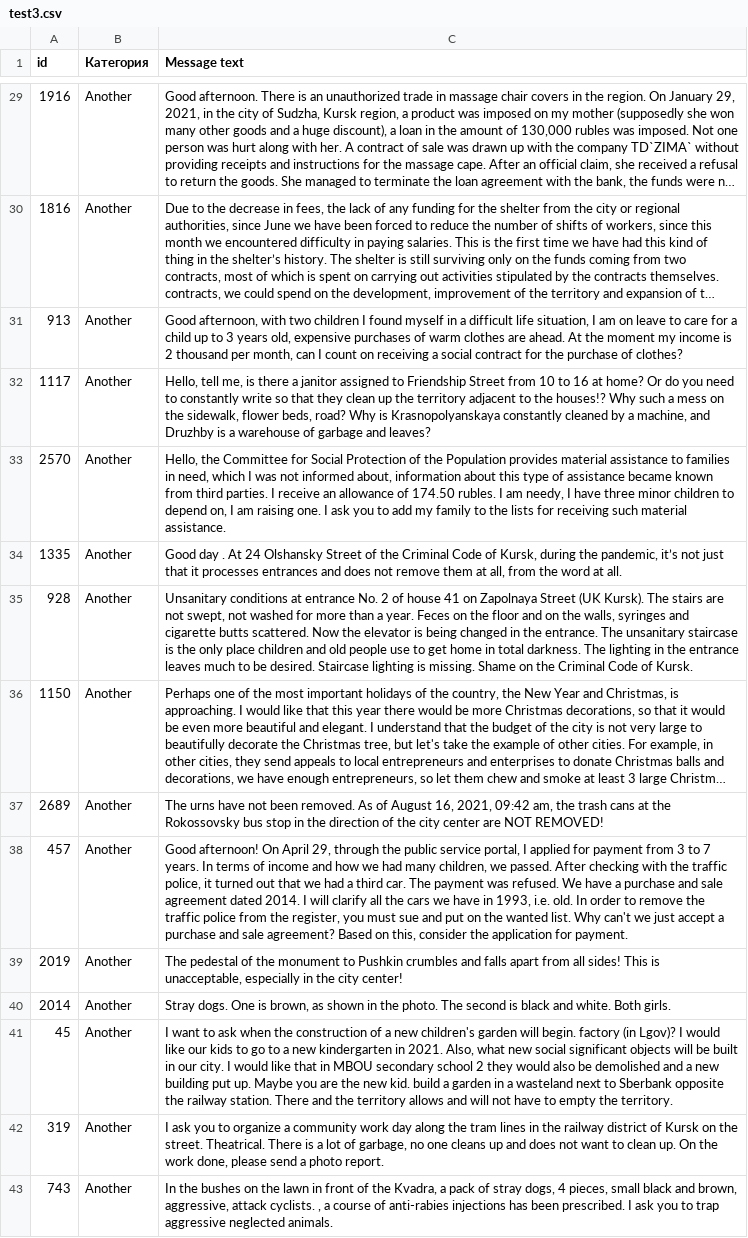
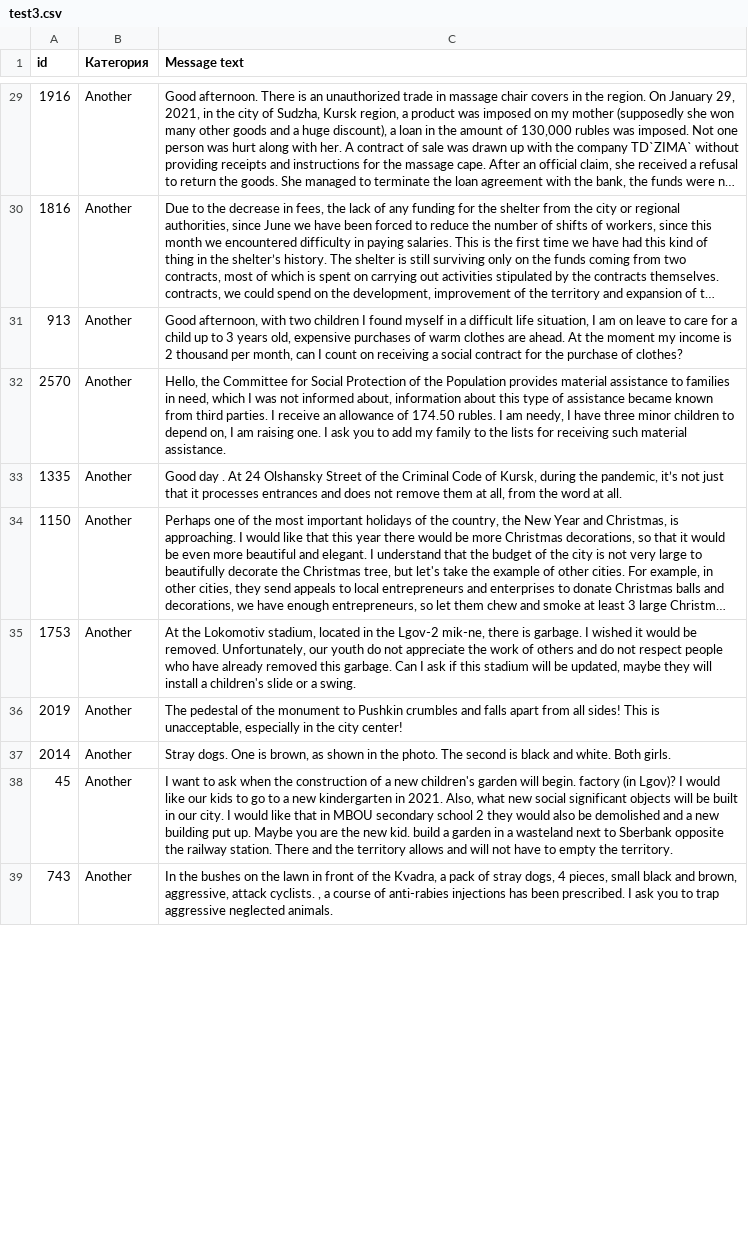
Before and after one commit to BalandinAndrew/kursk2022july, a CSV file: test3.csv, drawn as a sheet; only a part is shown, gaps mark what is left out; long unchanged cells end in …; removed rows and columns are numbered as before the commit, all else as after; the diff covers the shown part only; the diff names each change by its address in the sheet, - before the commit and + after, or states it on an @@ line.

```diff
--- a/test3.csv
+++ b/test3.csv
-row 32: 1117 | Another | Hello, tell me, is there a janitor assigned to Friendship Street from 10 to 16 at home? Or do you need to constantly write so that they clean up the territory adjacent to the houses!? Why such a mess on the sidewalk, flower beds, road? Why is Krasnopolyanskaya constantly cleaned by a machine, and Druzhby is a warehouse of garbage and leaves?
-row 35: 928 | Another | Unsanitary conditions at entrance No. 2 of house 41 on Zapolnaya Street (UK Kursk). The stairs are not swept, not washed for more than a year. Feces on the floor and on the walls, syringes and cigarette butts scattered. Now the elevator is being changed in the entrance. The unsanitary staircase is the only place children and old people use to get home in total darkness. The lighting in the entrance leaves much to be desired. Staircase lighting is missing. Shame on the Criminal Code of Kursk.
-row 37: 2689 | Another | The urns have not been removed. As of August 16, 2021, 09:42 am, the trash cans at the Rokossovsky bus stop in the direction of the city center are NOT REMOVED!
-row 38: 457 | Another | Good afternoon! On April 29, through the public service portal, I applied for payment from 3 to 7 years. In terms of income and how we had many children, we passed. After checking with the traffic police, it turned out that we had a third car. The payment was refused. We have a purchase and sale agreement dated 2014. I will clarify all the cars we have in 1993, i.e. old. In order to remove the traffic police from the register, you must sue and put on the wanted list. Why can't we just accept a purchase and sale agreement? Based on this, consider the application for payment.
+row 35: 1753 | Another | At the Lokomotiv stadium, located in the Lgov-2 mik-ne, there is garbage. I wished it would be removed. Unfortunately, our youth do not appreciate the work of others and do not respect people who have already removed this garbage. Can I ask if this stadium will be updated, maybe they will install a children's slide or a swing.
-row 42: 319 | Another | I ask you to organize a community work day along the tram lines in the railway district of Kursk on the street. Theatrical. There is a lot of garbage, no one cleans up and does not want to clean up. On the work done, please send a photo report.
```
Also changed, not shown: 24 added rows and 20 removed rows elsewhere in this file, submission3.csv, submission_start.csv, 9 other files.
